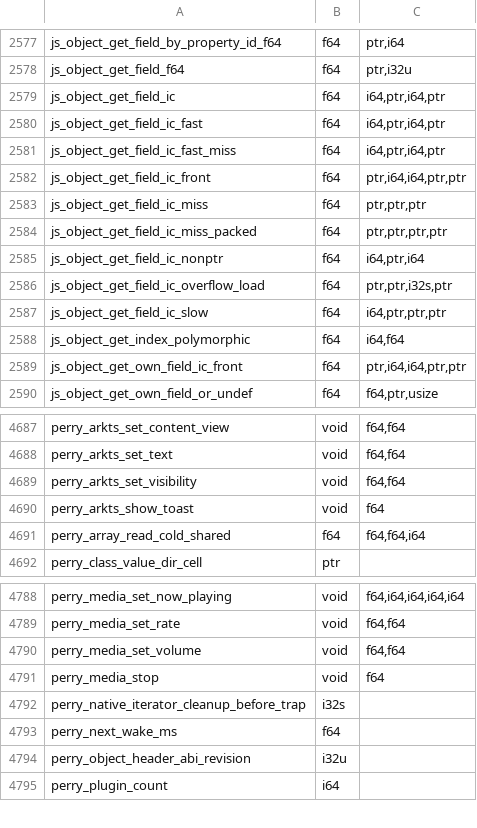
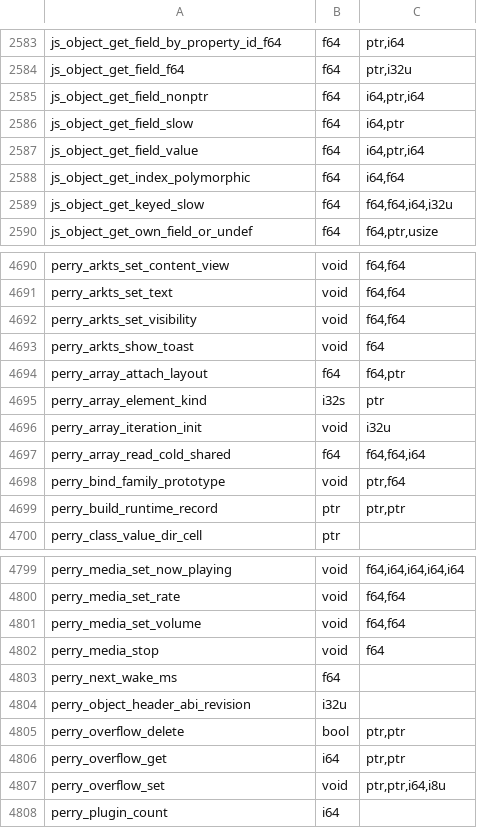
Before and after one commit to jgoux/perry, a TSV file: crates/perry-codegen/src/wasm32/runtime_abi.tsv, drawn as a sheet; only a part is shown, gaps mark what is left out; the diff covers the shown part only.

Commit message:
fix(codegen): regenerate the wasm32 runtime ABI table, which had drifted from the runtime [skip ci]

```diff
--- a/crates/perry-codegen/src/wasm32/runtime_abi.tsv
+++ b/crates/perry-codegen/src/wasm32/runtime_abi.tsv
@@ -2578,13 +2584,7 @@ js_object_get_field_by_property_id_f64	f64	ptr,i64
 js_object_get_field_f64	f64	ptr,i32u
-js_object_get_field_ic	f64	i64,ptr,i64,ptr
-js_object_get_field_ic_fast	f64	i64,ptr,i64,ptr
-js_object_get_field_ic_fast_miss	f64	i64,ptr,i64,ptr
-js_object_get_field_ic_front	f64	ptr,i64,i64,ptr,ptr
-js_object_get_field_ic_miss	f64	ptr,ptr,ptr
-js_object_get_field_ic_miss_packed	f64	ptr,ptr,ptr,ptr
-js_object_get_field_ic_nonptr	f64	i64,ptr,i64
-js_object_get_field_ic_overflow_load	f64	ptr,ptr,i32s,ptr
-js_object_get_field_ic_slow	f64	i64,ptr,ptr,ptr
+js_object_get_field_nonptr	f64	i64,ptr,i64
+js_object_get_field_slow	f64	i64,ptr
+js_object_get_field_value	f64	i64,ptr,i64
 js_object_get_index_polymorphic	f64	i64,f64
-js_object_get_own_field_ic_front	f64	ptr,i64,i64,ptr,ptr
+js_object_get_keyed_slow	f64	f64,f64,i64,i32u
 js_object_get_own_field_or_undef	f64	f64,ptr,usize
@@ -4690,3 +4693,8 @@ perry_arkts_set_visibility	void	f64,f64
 perry_arkts_show_toast	void	f64
+perry_array_attach_layout	f64	f64,ptr
+perry_array_element_kind	i32s	ptr
+perry_array_iteration_init	void	i32u
 perry_array_read_cold_shared	f64	f64,f64,i64
+perry_bind_family_prototype	void	ptr,f64
+perry_build_runtime_record	ptr	ptr,ptr
 perry_class_value_dir_cell	ptr	
@@ -4791,5 +4802,7 @@ perry_media_set_volume	void	f64,f64
 perry_media_stop	void	f64
-perry_native_iterator_cleanup_before_trap	i32s	
 perry_next_wake_ms	f64	
 perry_object_header_abi_revision	i32u	
+perry_overflow_delete	bool	ptr,ptr
+perry_overflow_get	i64	ptr,ptr
+perry_overflow_set	void	ptr,ptr,i64,i8u
 perry_plugin_count	i64	
```
Also changed, not shown: 25 added rows, 8 removed rows and 9 edited cells elsewhere in this file.
